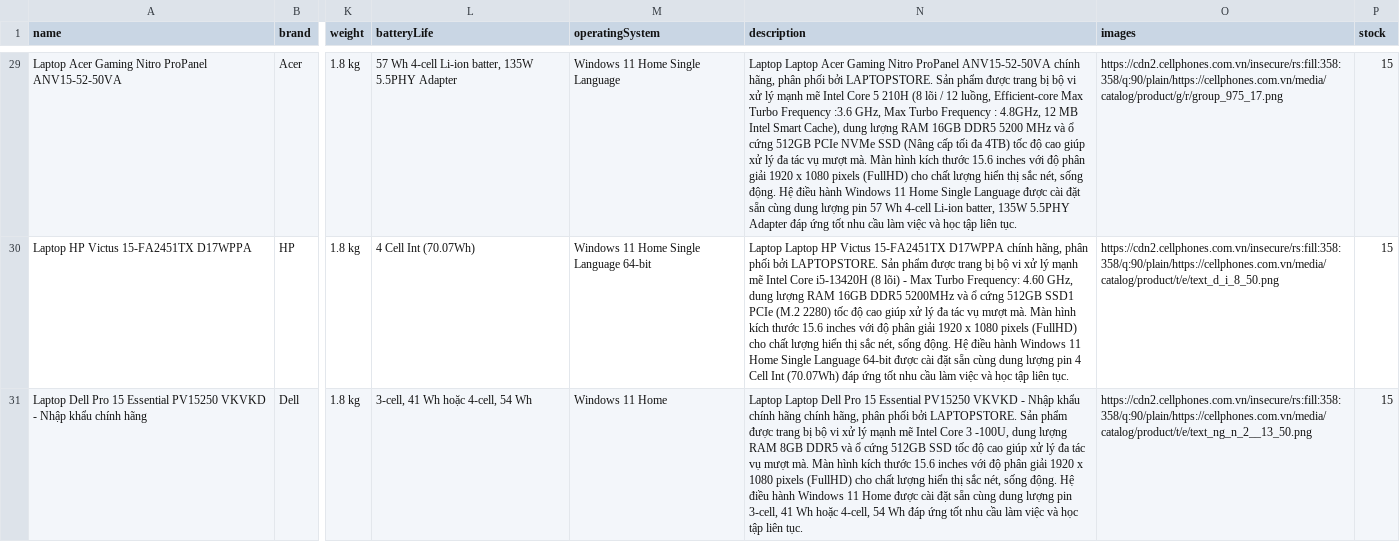
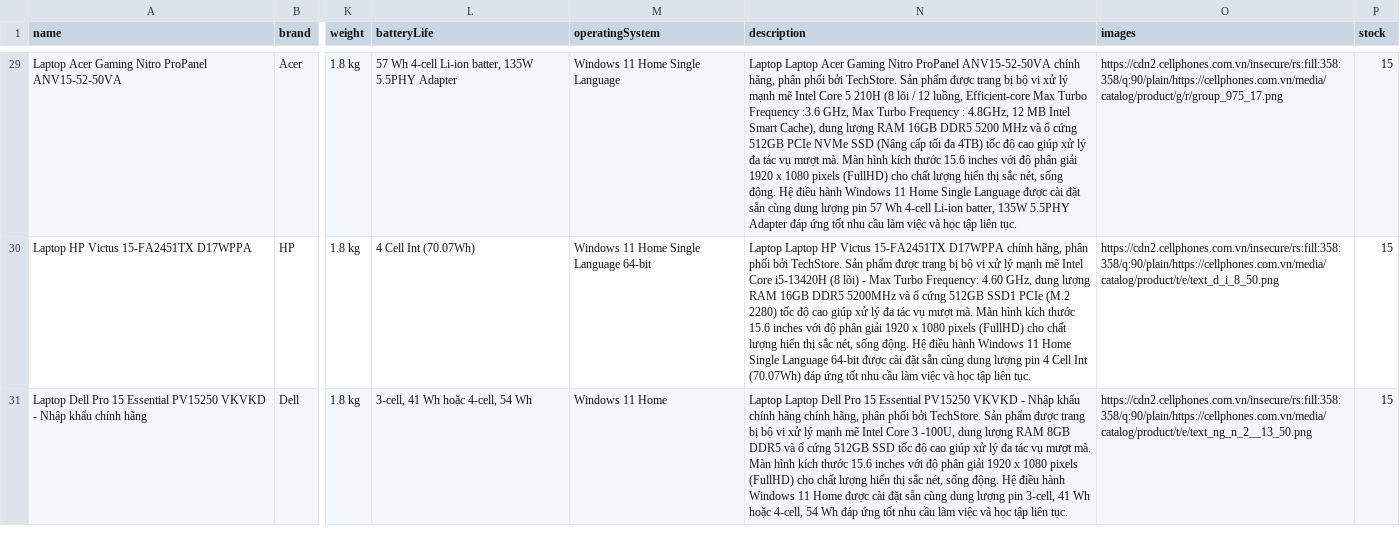
Before and after one commit to danhpham28104/LaptopStore_DATN, a CSV file: src/main/resources/static/laptops_sample.csv, drawn as a sheet; only a part is shown, gaps mark what is left out; the diff covers the shown part only; the diff names each change by its address in the sheet, - before the commit and + after, or states it on an @@ line.

```diff
--- a/src/main/resources/static/laptops_sample.csv
+++ b/src/main/resources/static/laptops_sample.csv
-N29 (description): …phối bởi LAPTOPSTORE. Sản phẩm…
+N29 (description): …phối bởi TechStore. Sản phẩm…
-N30 (description): …phối bởi LAPTOPSTORE. Sản phẩm…
+N30 (description): …phối bởi TechStore. Sản phẩm…
-N31 (description): …phối bởi LAPTOPSTORE. Sản phẩm…
+N31 (description): …phối bởi TechStore. Sản phẩm…
```
Also changed, not shown: 27 edited cells elsewhere in this file, src/main/resources/laptops_sample.csv, 44 other files.
